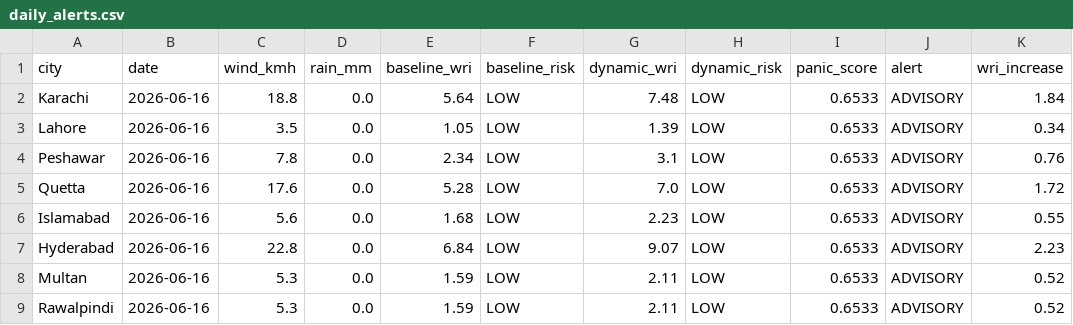
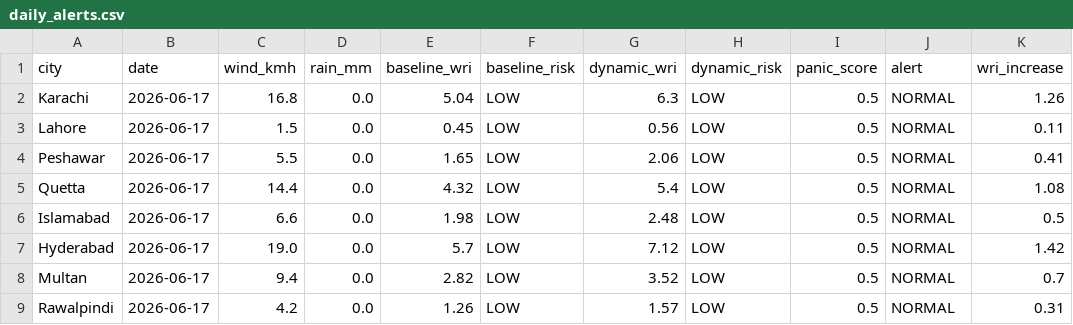
Before and after one commit to baighafsa/pakistan-disaster-forecasting, a CSV file: data/daily_alerts.csv, drawn as a sheet.

```diff
--- a/data/daily_alerts.csv
+++ b/data/daily_alerts.csv
@@ -1,9 +1,9 @@
 city,date,wind_kmh,rain_mm,baseline_wri,baseline_risk,dynamic_wri,dynamic_risk,panic_score,alert,wri_increase
-Karachi,2026-06-16,18.8,0.0,5.64,LOW,7.48,LOW,0.6533,ADVISORY,1.84
-Lahore,2026-06-16,3.5,0.0,1.05,LOW,1.39,LOW,0.6533,ADVISORY,0.34
-Peshawar,2026-06-16,7.8,0.0,2.34,LOW,3.1,LOW,0.6533,ADVISORY,0.76
-Quetta,2026-06-16,17.6,0.0,5.28,LOW,7.0,LOW,0.6533,ADVISORY,1.72
-Islamabad,2026-06-16,5.6,0.0,1.68,LOW,2.23,LOW,0.6533,ADVISORY,0.55
-Hyderabad,2026-06-16,22.8,0.0,6.84,LOW,9.07,LOW,0.6533,ADVISORY,2.23
-Multan,2026-06-16,5.3,0.0,1.59,LOW,2.11,LOW,0.6533,ADVISORY,0.52
-Rawalpindi,2026-06-16,5.3,0.0,1.59,LOW,2.11,LOW,0.6533,ADVISORY,0.52
+Karachi,2026-06-17,16.8,0.0,5.04,LOW,6.3,LOW,0.5,NORMAL,1.26
+Lahore,2026-06-17,1.5,0.0,0.45,LOW,0.56,LOW,0.5,NORMAL,0.11
+Peshawar,2026-06-17,5.5,0.0,1.65,LOW,2.06,LOW,0.5,NORMAL,0.41
+Quetta,2026-06-17,14.4,0.0,4.32,LOW,5.4,LOW,0.5,NORMAL,1.08
+Islamabad,2026-06-17,6.6,0.0,1.98,LOW,2.48,LOW,0.5,NORMAL,0.5
+Hyderabad,2026-06-17,19.0,0.0,5.7,LOW,7.12,LOW,0.5,NORMAL,1.42
+Multan,2026-06-17,9.4,0.0,2.82,LOW,3.52,LOW,0.5,NORMAL,0.7
+Rawalpindi,2026-06-17,4.2,0.0,1.26,LOW,1.57,LOW,0.5,NORMAL,0.31
```
Also changed, not shown: data/30day_wri_tracking.csv, 1 other file.
